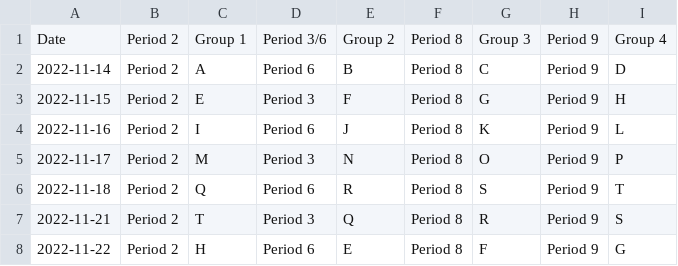
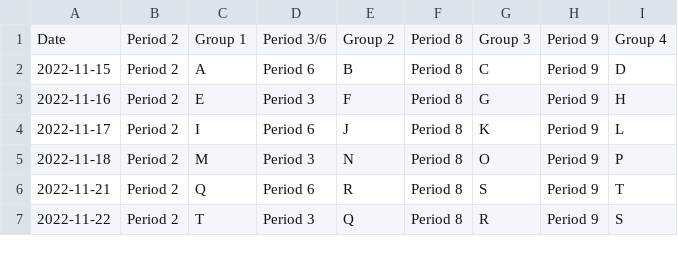
Before and after one commit to Jorge-D-Robles/projects, a CSV file: schedule/schedule.csv, drawn as a sheet; only a part is shown; the diff covers the shown part only.

Commit message:
schedule.py, cleaned up folder

```diff
--- a/schedule/schedule.csv
+++ b/schedule/schedule.csv
@@ -1,8 +1,7 @@
 Date,Period 2,Group 1,Period 3/6,Group 2,Period 8,Group 3,Period 9,Group 4
-2022-11-14,Period 2,A,Period 6,B,Period 8,C,Period 9,D
-2022-11-15,Period 2,E,Period 3,F,Period 8,G,Period 9,H
-2022-11-16,Period 2,I,Period 6,J,Period 8,K,Period 9,L
-2022-11-17,Period 2,M,Period 3,N,Period 8,O,Period 9,P
-2022-11-18,Period 2,Q,Period 6,R,Period 8,S,Period 9,T
-2022-11-21,Period 2,T,Period 3,Q,Period 8,R,Period 9,S
-2022-11-22,Period 2,H,Period 6,E,Period 8,F,Period 9,G
+2022-11-15,Period 2,A,Period 6,B,Period 8,C,Period 9,D
+2022-11-16,Period 2,E,Period 3,F,Period 8,G,Period 9,H
+2022-11-17,Period 2,I,Period 6,J,Period 8,K,Period 9,L
+2022-11-18,Period 2,M,Period 3,N,Period 8,O,Period 9,P
+2022-11-21,Period 2,Q,Period 6,R,Period 8,S,Period 9,T
+2022-11-22,Period 2,T,Period 3,Q,Period 8,R,Period 9,S
```
Also changed, not shown: 1 added row and 65 edited cells elsewhere in this file, 9 other files.
